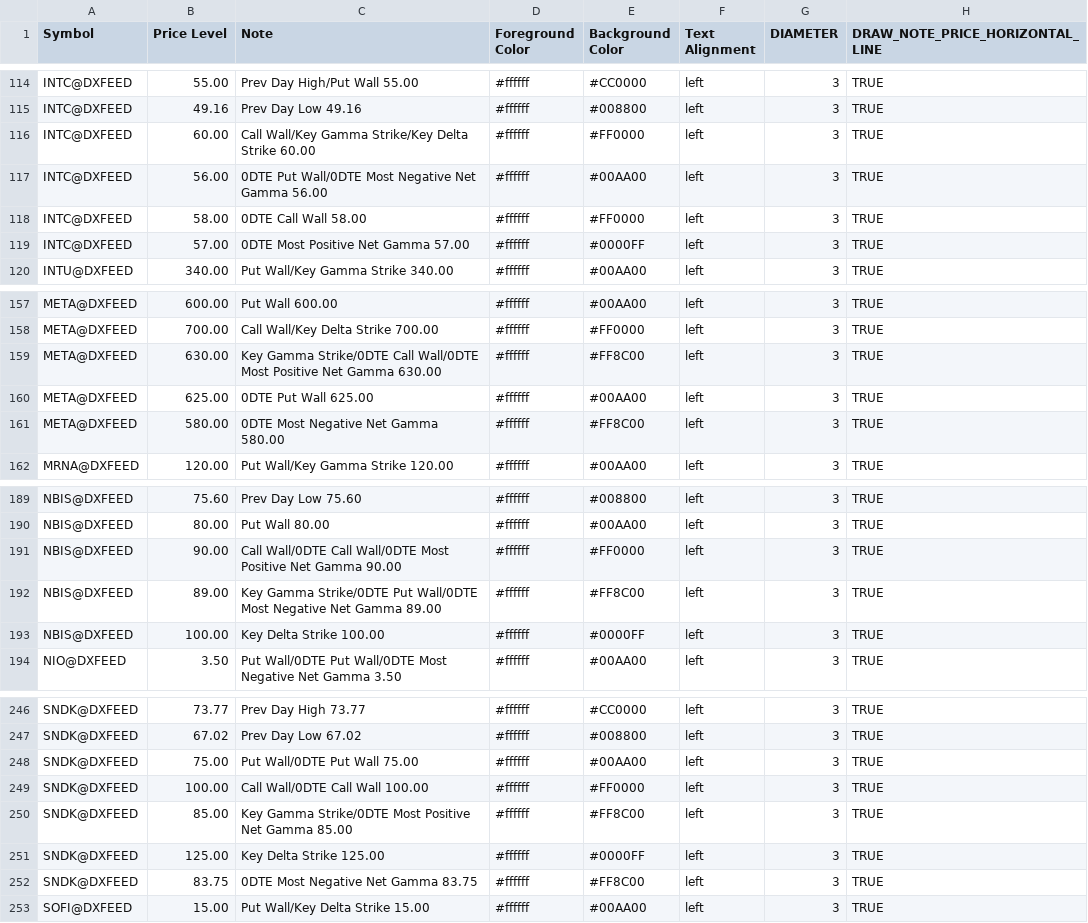
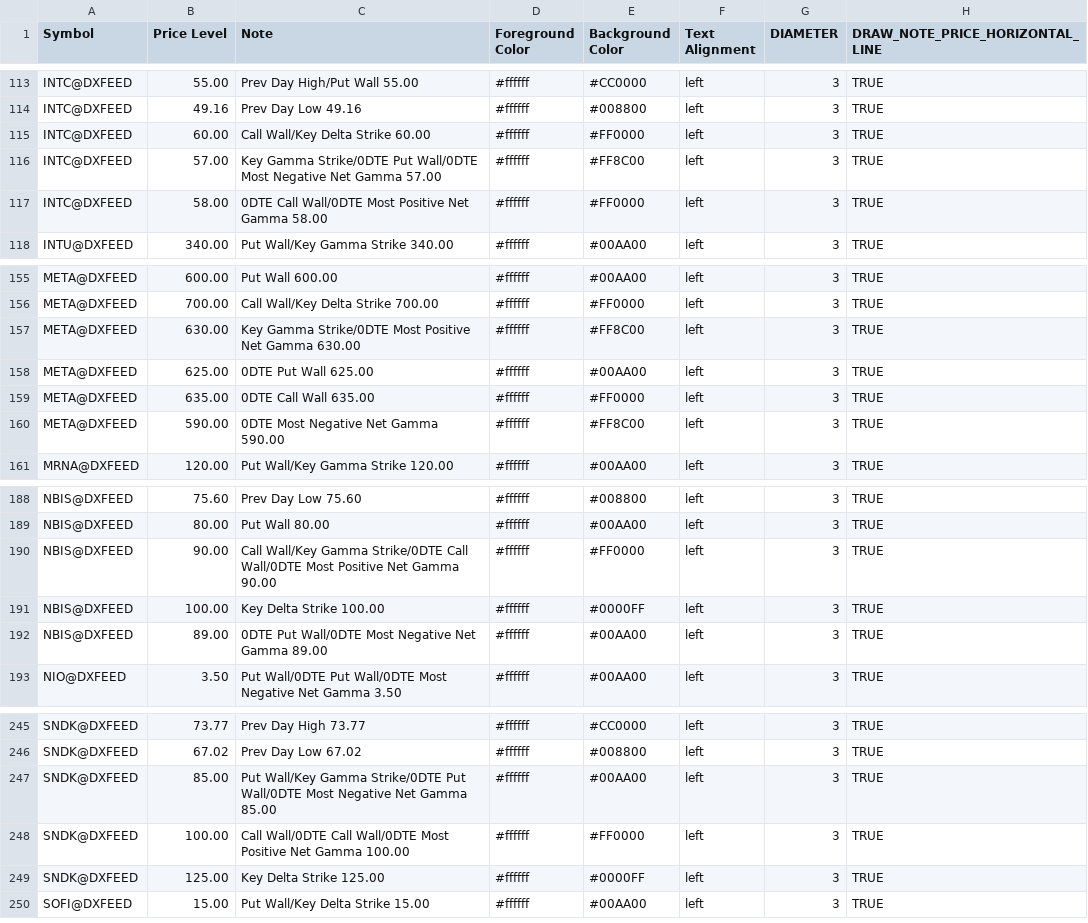
Before and after one commit to marciogmorales/toolbox, a CSV file: bookmap_notes.csv, drawn as a sheet; only a part is shown, gaps mark what is left out; the diff covers the shown part only.

Commit message:
chore: update bookmap notes (2026-11-27T19:00:51.488Z)

```diff
--- a/bookmap_notes.csv
+++ b/bookmap_notes.csv
@@ -115,6 +114,5 @@ INTC@DXFEED,55.00,Prev Day High/Put Wall 55.00,#ffffff,#CC0000,left,3,TRUE
 INTC@DXFEED,49.16,Prev Day Low 49.16,#ffffff,#008800,left,3,TRUE
-INTC@DXFEED,60.00,Call Wall/Key Gamma Strike/Key Delta Strike 60.00,#ffffff,#FF0000,left,3,TRUE
-INTC@DXFEED,56.00,0DTE Put Wall/0DTE Most Negative Net Gamma 56.00,#ffffff,#00AA00,left,3,TRUE
-INTC@DXFEED,58.00,0DTE Call Wall 58.00,#ffffff,#FF0000,left,3,TRUE
-INTC@DXFEED,57.00,0DTE Most Positive Net Gamma 57.00,#ffffff,#0000FF,left,3,TRUE
+INTC@DXFEED,60.00,Call Wall/Key Delta Strike 60.00,#ffffff,#FF0000,left,3,TRUE
+INTC@DXFEED,57.00,Key Gamma Strike/0DTE Put Wall/0DTE Most Negative Net Gamma 57.00,#ffffff,#FF8C00,left,3,TRUE
+INTC@DXFEED,58.00,0DTE Call Wall/0DTE Most Positive Net Gamma 58.00,#ffffff,#FF0000,left,3,TRUE
 INTU@DXFEED,340.00,Put Wall/Key Gamma Strike 340.00,#ffffff,#00AA00,left,3,TRUE
@@ -158,5 +156,6 @@ META@DXFEED,600.00,Put Wall 600.00,#ffffff,#00AA00,left,3,TRUE
 META@DXFEED,700.00,Call Wall/Key Delta Strike 700.00,#ffffff,#FF0000,left,3,TRUE
-META@DXFEED,630.00,Key Gamma Strike/0DTE Call Wall/0DTE Most Positive Net Gamma 630.00,#ffffff,#FF8C00,left,3,TRUE
+META@DXFEED,630.00,Key Gamma Strike/0DTE Most Positive Net Gamma 630.00,#ffffff,#FF8C00,left,3,TRUE
 META@DXFEED,625.00,0DTE Put Wall 625.00,#ffffff,#00AA00,left,3,TRUE
-META@DXFEED,580.00,0DTE Most Negative Net Gamma 580.00,#ffffff,#FF8C00,left,3,TRUE
+META@DXFEED,635.00,0DTE Call Wall 635.00,#ffffff,#FF0000,left,3,TRUE
+META@DXFEED,590.00,0DTE Most Negative Net Gamma 590.00,#ffffff,#FF8C00,left,3,TRUE
 MRNA@DXFEED,120.00,Put Wall/Key Gamma Strike 120.00,#ffffff,#00AA00,left,3,TRUE
@@ -190,5 +189,5 @@ NBIS@DXFEED,75.60,Prev Day Low 75.60,#ffffff,#008800,left,3,TRUE
 NBIS@DXFEED,80.00,Put Wall 80.00,#ffffff,#00AA00,left,3,TRUE
-NBIS@DXFEED,90.00,Call Wall/0DTE Call Wall/0DTE Most Positive Net Gamma 90.00,#ffffff,#FF0000,left,3,TRUE
-NBIS@DXFEED,89.00,Key Gamma Strike/0DTE Put Wall/0DTE Most Negative Net Gamma 89.00,#ffffff,#FF8C00,left,3,TRUE
+NBIS@DXFEED,90.00,Call Wall/Key Gamma Strike/0DTE Call Wall/0DTE Most Positive Net Gamma 90.00,#ffffff,#FF0000,left,3,TRUE
 NBIS@DXFEED,100.00,Key Delta Strike 100.00,#ffffff,#0000FF,left,3,TRUE
+NBIS@DXFEED,89.00,0DTE Put Wall/0DTE Most Negative Net Gamma 89.00,#ffffff,#00AA00,left,3,TRUE
 NIO@DXFEED,3.50,Put Wall/0DTE Put Wall/0DTE Most Negative Net Gamma 3.50,#ffffff,#00AA00,left,3,TRUE
@@ -247,7 +246,5 @@ SNDK@DXFEED,73.77,Prev Day High 73.77,#ffffff,#CC0000,left,3,TRUE
 SNDK@DXFEED,67.02,Prev Day Low 67.02,#ffffff,#008800,left,3,TRUE
-SNDK@DXFEED,75.00,Put Wall/0DTE Put Wall 75.00,#ffffff,#00AA00,left,3,TRUE
-SNDK@DXFEED,100.00,Call Wall/0DTE Call Wall 100.00,#ffffff,#FF0000,left,3,TRUE
-SNDK@DXFEED,85.00,Key Gamma Strike/0DTE Most Positive Net Gamma 85.00,#ffffff,#FF8C00,left,3,TRUE
+SNDK@DXFEED,85.00,Put Wall/Key Gamma Strike/0DTE Put Wall/0DTE Most Negative Net Gamma 85.00,#ffffff,#00AA00,left,3,TRUE
+SNDK@DXFEED,100.00,Call Wall/0DTE Call Wall/0DTE Most Positive Net Gamma 100.00,#ffffff,#FF0000,left,3,TRUE
 SNDK@DXFEED,125.00,Key Delta Strike 125.00,#ffffff,#0000FF,left,3,TRUE
-SNDK@DXFEED,83.75,0DTE Most Negative Net Gamma 83.75,#ffffff,#FF8C00,left,3,TRUE
 SOFI@DXFEED,15.00,Put Wall/Key Delta Strike 15.00,#ffffff,#00AA00,left,3,TRUE
```
Also changed, not shown: 1 removed row and 9 edited cells elsewhere in this file.
